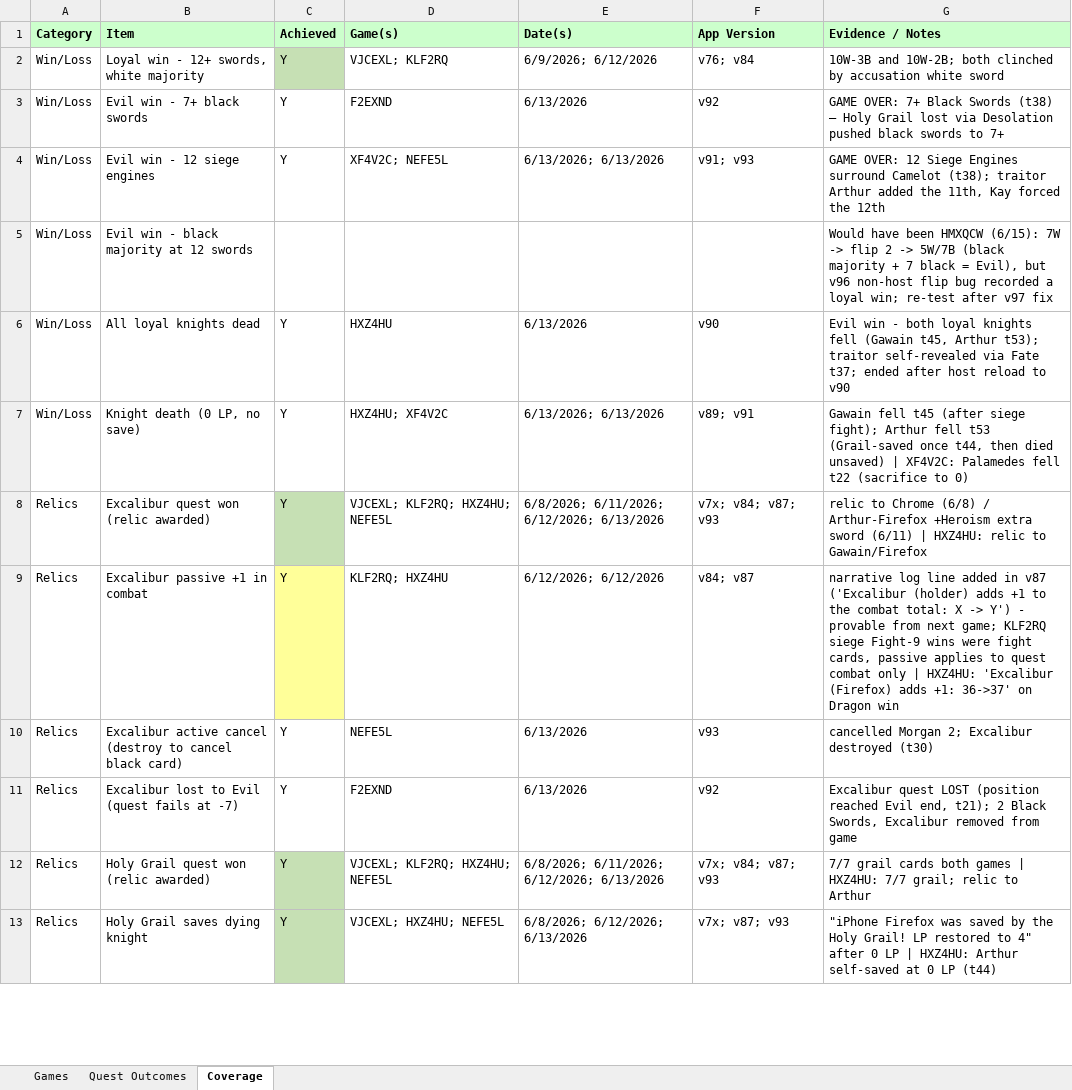
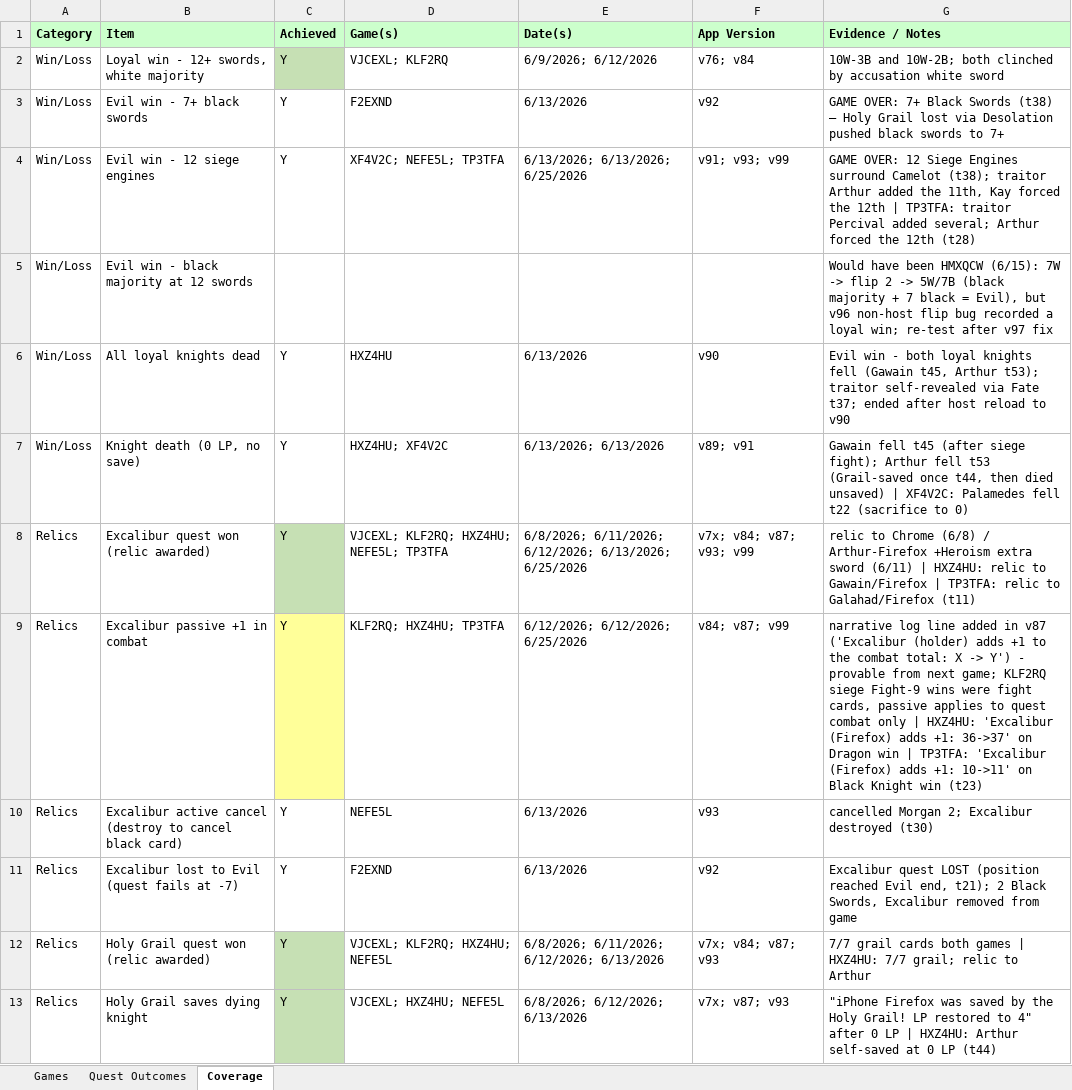
Before and after one commit to mpicky17/shadows-app, an Excel workbook: Game_Coverage_Tracker.xlsx, sheet Coverage, drawn as a sheet; only a part is shown; values as stored, in another font and other column widths than the file's, no borders; the diff covers the shown part only; the diff names each change by its address in the sheet, - before the commit and + after, or states it on an @@ line.

```diff
--- a/Game_Coverage_Tracker.xlsx (sheet Coverage)
+++ b/Game_Coverage_Tracker.xlsx (sheet Coverage)
-D4 (Game(s)): XF4V2C; NEFE5L
+D4 (Game(s)): XF4V2C; NEFE5L; TP3TFA
-E4 (Date(s)): 6/13/2026; 6/13/2026
+E4 (Date(s)): 6/13/2026; 6/13/2026; 6/25/2026
-F4 (App Version): v91; v93
+F4 (App Version): v91; v93; v99
-G4 (Evidence / Notes): …the 12th
+G4 (Evidence / Notes): …the 12th | TP3TFA: traitor Percival added several; Arthur forced the 12th (t28)
-D8 (Game(s)): VJCEXL; KLF2RQ; HXZ4HU; NEFE5L
+D8 (Game(s)): VJCEXL; KLF2RQ; HXZ4HU; NEFE5L; TP3TFA
-E8 (Date(s)): …6/11/2026; 6/12/2026; 6/13/2026
+E8 (Date(s)): …6/11/2026; 6/12/2026; 6/13/2026; 6/25/2026
-F8 (App Version): v7x; v84; v87; v93
+F8 (App Version): v7x; v84; v87; v93; v99
-G8 (Evidence / Notes): …to Gawain/Firefox
+G8 (Evidence / Notes): …to Gawain/Firefox | TP3TFA: relic to Galahad/Firefox (t11)
-D9 (Game(s)): KLF2RQ; HXZ4HU
+D9 (Game(s)): KLF2RQ; HXZ4HU; TP3TFA
-E9 (Date(s)): 6/12/2026; 6/12/2026
+E9 (Date(s)): 6/12/2026; 6/12/2026; 6/25/2026
-F9 (App Version): v84; v87
+F9 (App Version): v84; v87; v99
-G9 (Evidence / Notes): …Dragon win
+G9 (Evidence / Notes): …Dragon win | TP3TFA: 'Excalibur (Firefox) adds +1: 10->11' on Black Knight win (t23)
```
Also changed, not shown: 108 edited cells elsewhere in this sheet, sheet Games, sheet Quest Outcomes, 1 other file.
